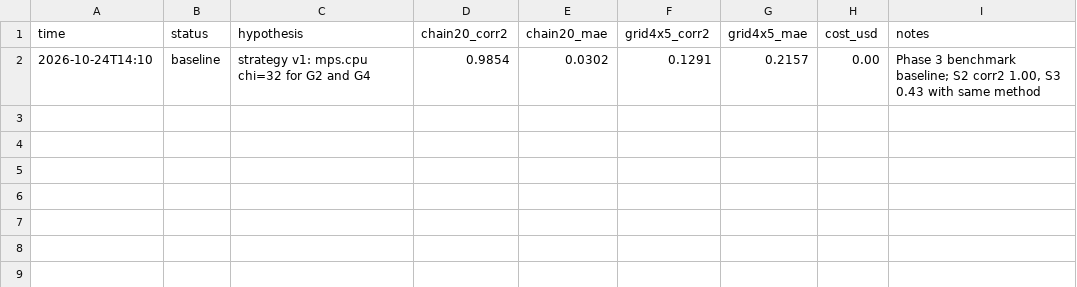
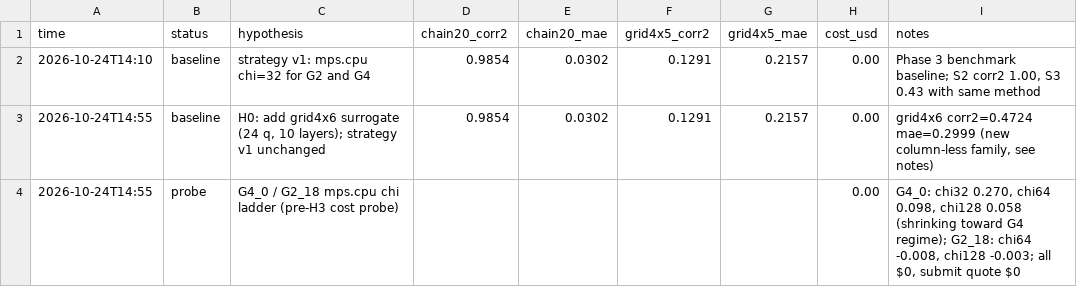
Before and after one commit to Sonicnik/BlueQubitHackathon2026, a TSV file: results.tsv, drawn as a sheet; the diff names each change by its address in the sheet, - before the commit and + after, or states it on an @@ line.

Commit message:
Phase 4 H0: submit-quote cap guard in controller, grid4x6 surrogate
- controller: reserve the platform's submit-time quote, cancel if it crosses the cap (approved fix, 11 tests pass)
- bench: grid4x6 Haar surrogate (24 q, 10 layers, G4 regime) with exact truth
- benchmark grid4x6 corr2 0.47 at mps chi=32; G4_0 chi ladder 0.27/0.10/0.06, all $0
- ledger/submissions.tsv: platform scores G2_v1 342/600, G4_v1 0/1000

```diff
--- a/results.tsv
+++ b/results.tsv
+row 3: 2026-10-24T14:55 | baseline | H0: add grid4x6 surrogate (24 q, 10 layers); strategy v1 unchanged | 0.9854 | 0.0302 | 0.1291 | 0.2157 | 0.00 | grid4x6 corr2=0.4724 mae=0.2999 (new column-less family, see notes)
+row 4: 2026-10-24T14:55 | probe | G4_0 / G2_18 mps.cpu chi ladder (pre-H3 cost probe) |  |  |  |  | 0.00 | G4_0: chi32 0.270, chi64 0.098, chi128 0.058 (shrinking toward G4 regime); G2_18: chi64 -0.008, chi128 -0.003; all $0, submit quote $0
```
Also changed, not shown: 35 other files.
